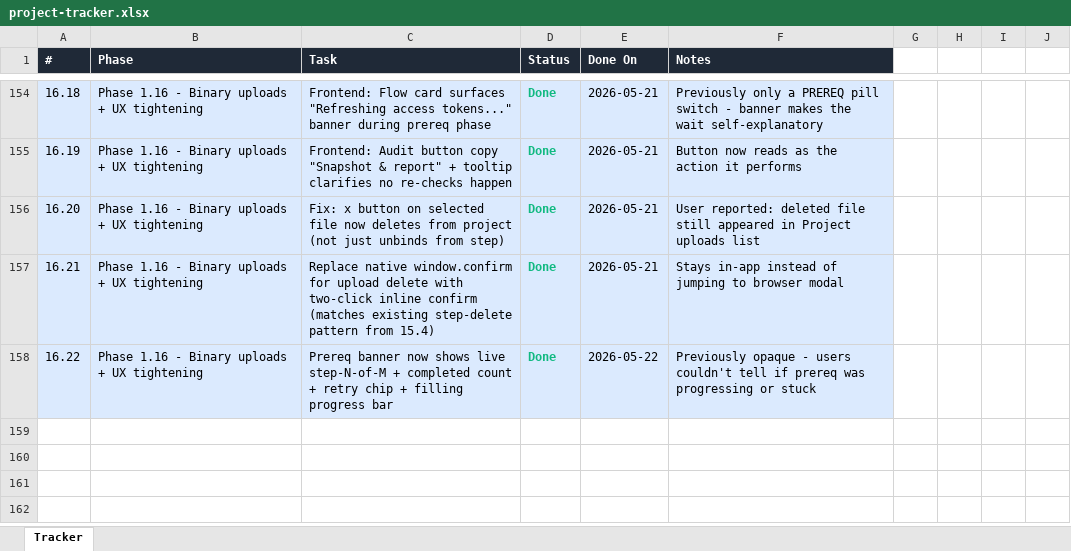
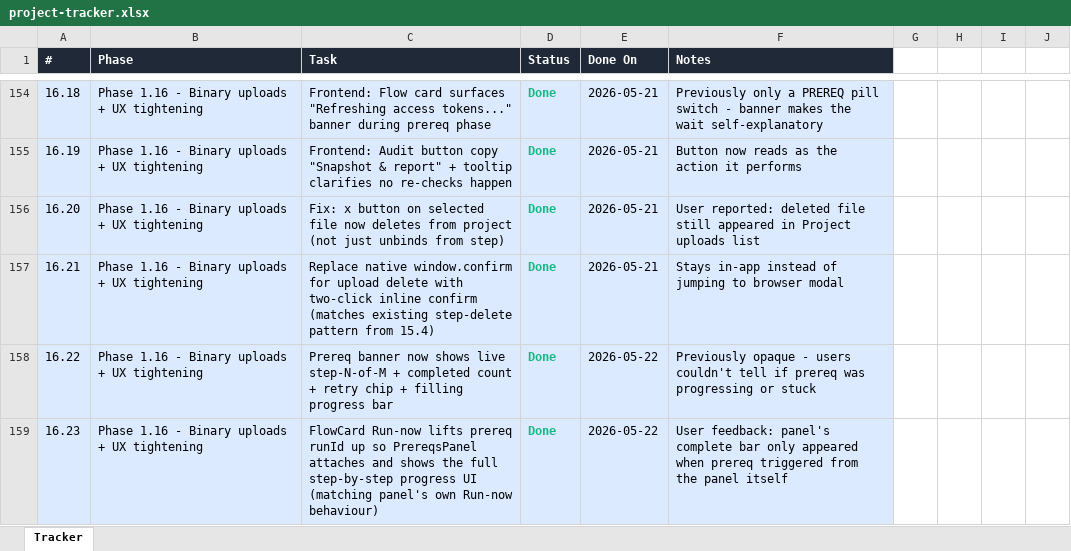
Before and after one commit to Pathuri-Deepesh/AI-Functional-Monitoring-Suite, an Excel workbook: project-tracker.xlsx, sheet Tracker, drawn as a sheet; only a part is shown, gaps mark what is left out; values as stored, in another font and other column widths than the file's, no borders; the diff names each change by its address in the sheet, - before the commit and + after, or states it on an @@ line.

```diff
--- a/project-tracker.xlsx (sheet Tracker)
+++ b/project-tracker.xlsx (sheet Tracker)
+row 159: 16.23 | Phase 1.16 - Binary uploads + UX tightening | FlowCard Run-now lifts prereq runId up so PrereqsPanel attaches and shows the full step-by-step progress UI (matching panel's own Run-now behaviour) | Done | 2026-05-22 | User feedback: panel's complete bar only appeared when prereq triggered from the panel itself
```
Also changed, not shown: 5 other files.
